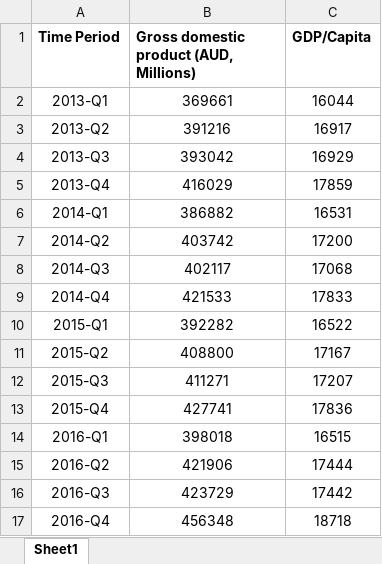
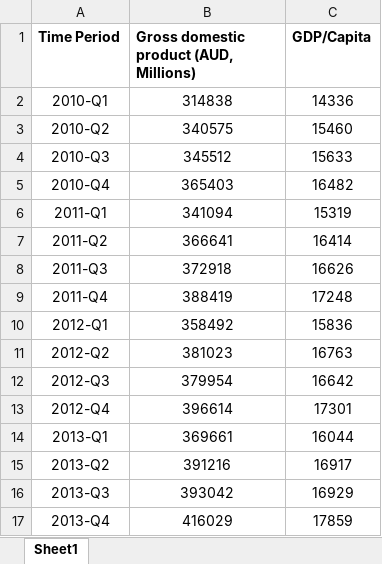
Before and after one commit to z5113296/ZZSC9020-Group-M, an Excel workbook: data/GDP_Australia.xlsx, sheet Sheet1, drawn as a sheet; only a part is shown; the shorter side is filled out with more unchanged rows; values as stored, in another font and other column widths than the file's, no borders; the diff names each change by its address in the sheet, - before the commit and + after, or states it on an @@ line.

Commit message:
Add files via upload

```diff
--- a/data/GDP_Australia.xlsx (sheet Sheet1)
+++ b/data/GDP_Australia.xlsx (sheet Sheet1)
+row 2: 2010-Q1 | 314838 | 14336
+row 3: 2010-Q2 | 340575 | 15460
+row 4: 2010-Q3 | 345512 | 15633
+row 5: 2010-Q4 | 365403 | 16482
+row 6: 2011-Q1 | 341094 | 15319
+row 7: 2011-Q2 | 366641 | 16414
+row 8: 2011-Q3 | 372918 | 16626
+row 9: 2011-Q4 | 388419 | 17248
+row 10: 2012-Q1 | 358492 | 15836
+row 11: 2012-Q2 | 381023 | 16763
+row 12: 2012-Q3 | 379954 | 16642
+row 13: 2012-Q4 | 396614 | 17301
```
